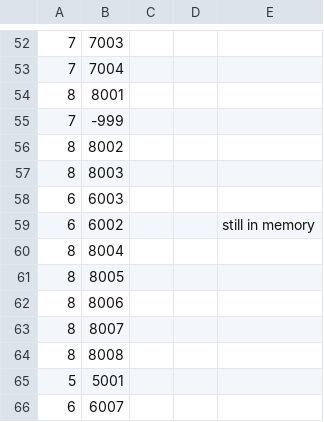
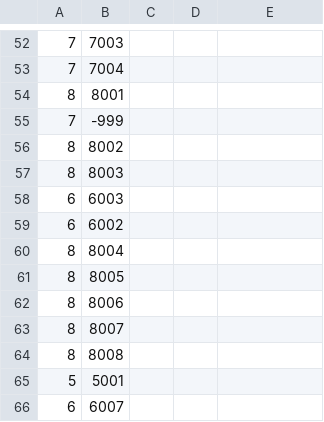
Before and after one commit to VildanHakanaj/Paging, a CSV file: data/job_data_5.csv, drawn as a sheet; only a part is shown, gaps mark what is left out; the diff names each change by its address in the sheet, - before the commit and + after, or states it on an @@ line.

```diff
--- a/data/job_data_5.csv
+++ b/data/job_data_5.csv
-E59: still in memory
+E59: (empty)
```
Also changed, not shown: data/job_data_4.csv, 4 other files.
